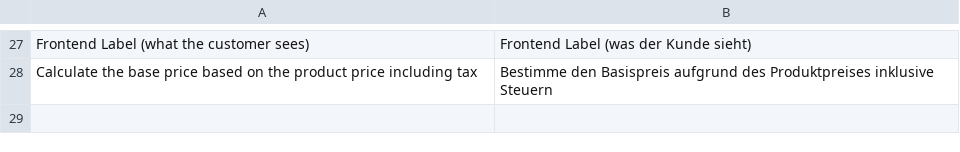
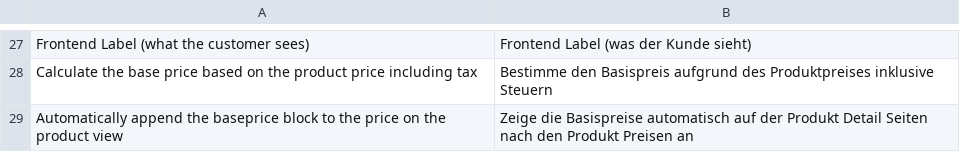
Before and after one commit to steffen-wirth/DMP_BasePrice, a CSV file: locale/de_DE/DerModPro_BasePrice.csv, drawn as a sheet; only a part is shown, gaps mark what is left out; the diff names each change by its address in the sheet, - before the commit and + after, or states it on an @@ line.

Commit message:
Added missing translations
git-svn-id: https://netzarbeiter.devguard.com/svn/magento_ext/trunk/DerModPro@147 ac01b695-cdaf-4f09-91c8-82da1b8b2c39

```diff
--- a/locale/de_DE/DerModPro_BasePrice.csv
+++ b/locale/de_DE/DerModPro_BasePrice.csv
+row 29: Automatically append the baseprice block to the price on the product view | Zeige die Basispreise automatisch auf der Produkt Detail Seiten nach den Produkt Preisen an
```
Also changed, not shown: locale/en_US/DerModPro_BasePrice.csv.
